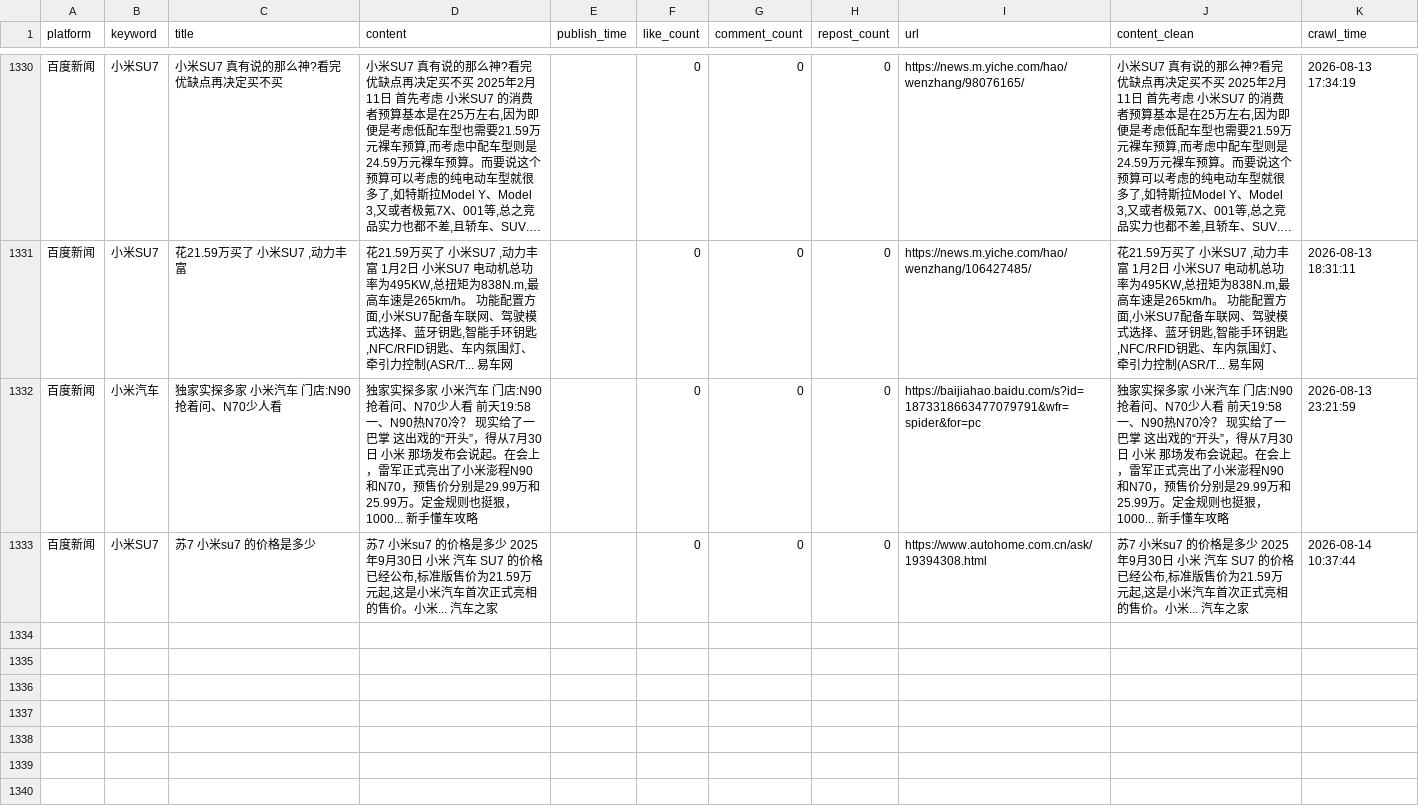
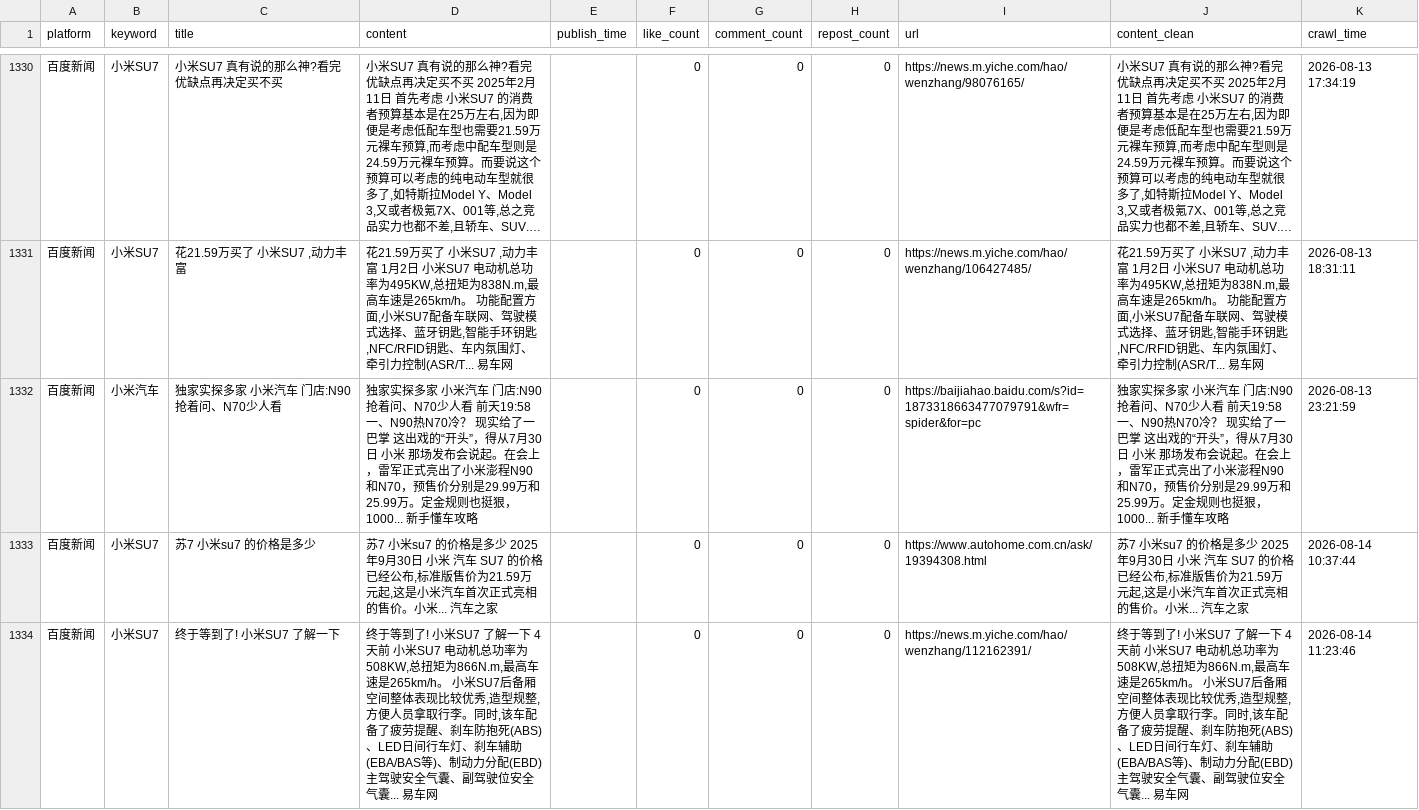
Before and after one commit to falaowang328-ux/xiaomi-opinion-system, a CSV file: data/baidu_realtime_data.csv, drawn as a sheet; only a part is shown, gaps mark what is left out; long unchanged cells end in …; the diff names each change by its address in the sheet, - before the commit and + after, or states it on an @@ line.

```diff
--- a/data/baidu_realtime_data.csv
+++ b/data/baidu_realtime_data.csv
+row 1334: 百度新闻 | 小米SU7 | 终于等到了! 小米SU7 了解一下 | 终于等到了! 小米SU7 了解一下 4天前 小米SU7 电动机总功率为508KW,总扭矩为866N.m,最高车速是265km/h。 小米SU7后备厢空间整体表现比较优秀,造型规整,方便人员拿取行李。同时,该车配备了疲劳提醒、刹车防抱死(ABS)、LED日间行车灯、刹车辅助(EBA/BAS等)、制动力分配(EBD)主驾驶安全气囊、副驾驶位安全气囊... 易车网 |  | 0 | 0 | 0 | https://news.m.yiche.com/hao/wenzhang/112162391/ | 终于等到了! 小米SU7 了解一下 4天前 小米SU7 电动机总功率为508KW,总扭矩为866N.m,最高车速是265km/h。 小米SU7后备厢空间整体表现比较优秀,造型规整,方便人员拿取行李。同时,该车配备了疲劳提醒、刹车防抱死(ABS)、LED日间行车灯、刹车辅助(EBA/BAS等)、制动力分配(EBD)主驾驶安全气囊、副驾驶位安全气囊... 易车网 | 2026-08-14 11:23:46
```
Also changed, not shown: 2 other files.
